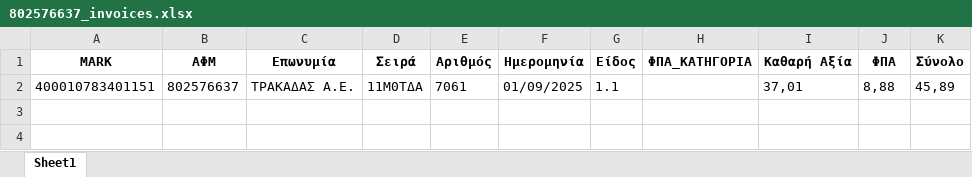
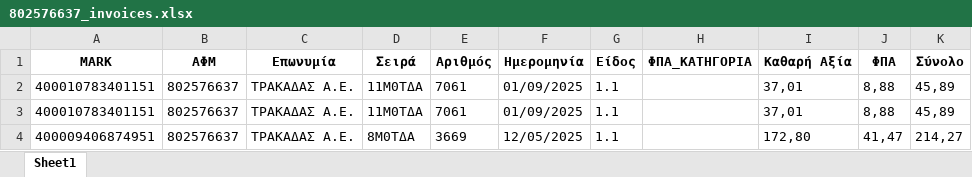
Before and after one commit to douradonis/Firebed_private, an Excel workbook: uploads/802576637_invoices.xlsx, sheet Sheet1, drawn as a sheet; values as stored, in another font and other column widths than the file's, no borders; the diff names each change by its address in the sheet, - before the commit and + after, or states it on an @@ line.

```diff
--- a/uploads/802576637_invoices.xlsx (sheet Sheet1)
+++ b/uploads/802576637_invoices.xlsx (sheet Sheet1)
+row 3: 400010783401151 | 802576637 | ΤΡΑΚΑΔΑΣ Α.Ε. | 11Μ0ΤΔΑ | 7061 | 01/09/2025 | 1.1 |  | 37,01 | 8,88 | 45,89
+row 4: 400009406874951 | 802576637 | ΤΡΑΚΑΔΑΣ Α.Ε. | 8Μ0ΤΔΑ | 3669 | 12/05/2025 | 1.1 |  | 172,80 | 41,47 | 214,27
```
Also changed, not shown: 7 other files.
